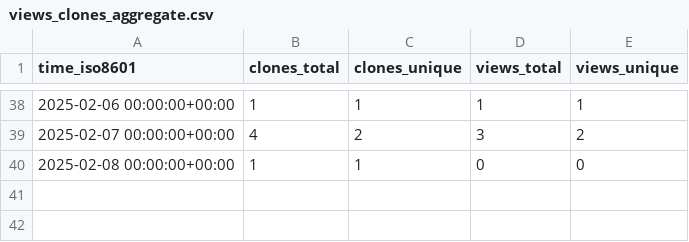
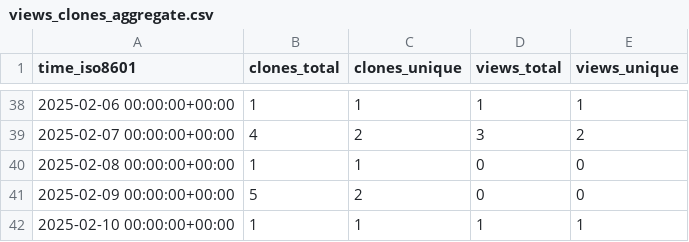
Before and after one commit to MLDataAnalytics/pNet, a CSV file: MLDataAnalytics/pNet/ghrs-data/views_clones_aggregate.csv, drawn as a sheet; only a part is shown, gaps mark what is left out.

```diff
--- a/MLDataAnalytics/pNet/ghrs-data/views_clones_aggregate.csv
+++ b/MLDataAnalytics/pNet/ghrs-data/views_clones_aggregate.csv
@@ -40 +40,3 @@ time_iso8601,clones_total,clones_unique,views_total,views_unique
 2025-02-08 00:00:00+00:00,1,1,0,0
+2025-02-09 00:00:00+00:00,5,2,0,0
+2025-02-10 00:00:00+00:00,1,1,1,1
```
Also changed, not shown: 1 other file.
